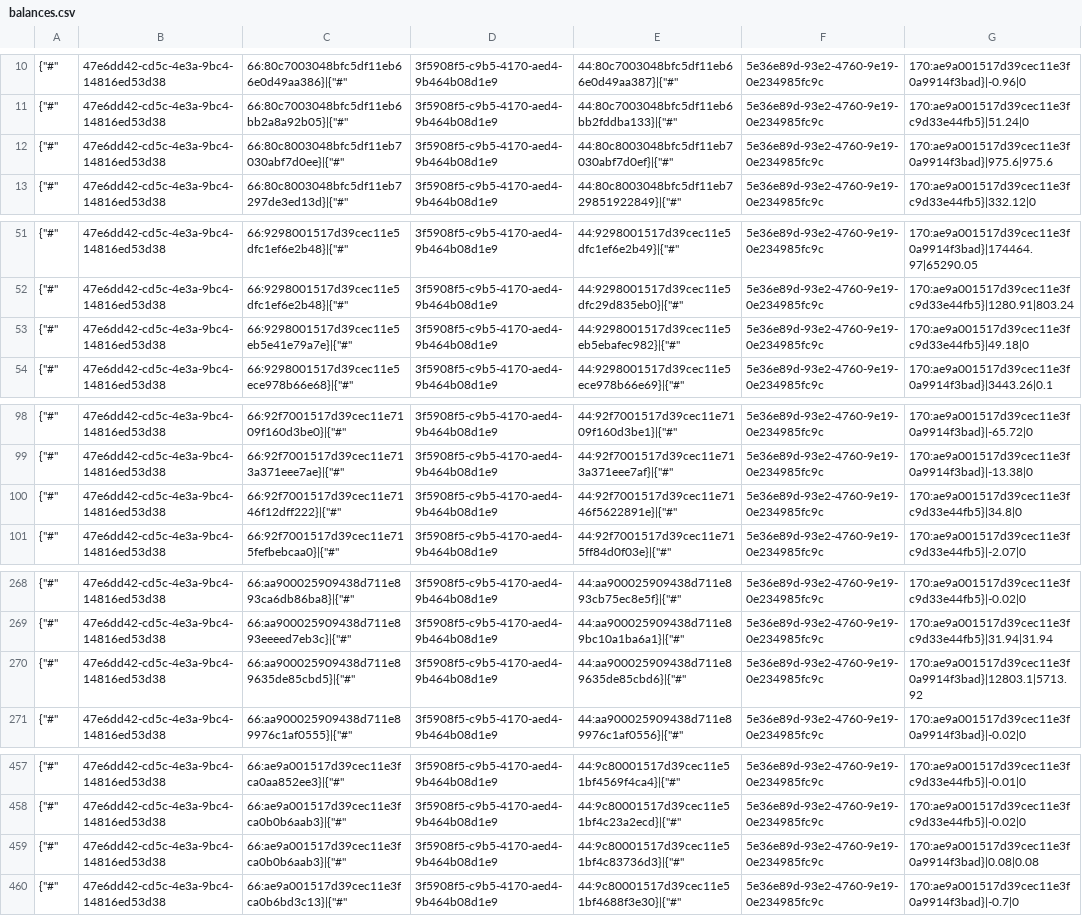
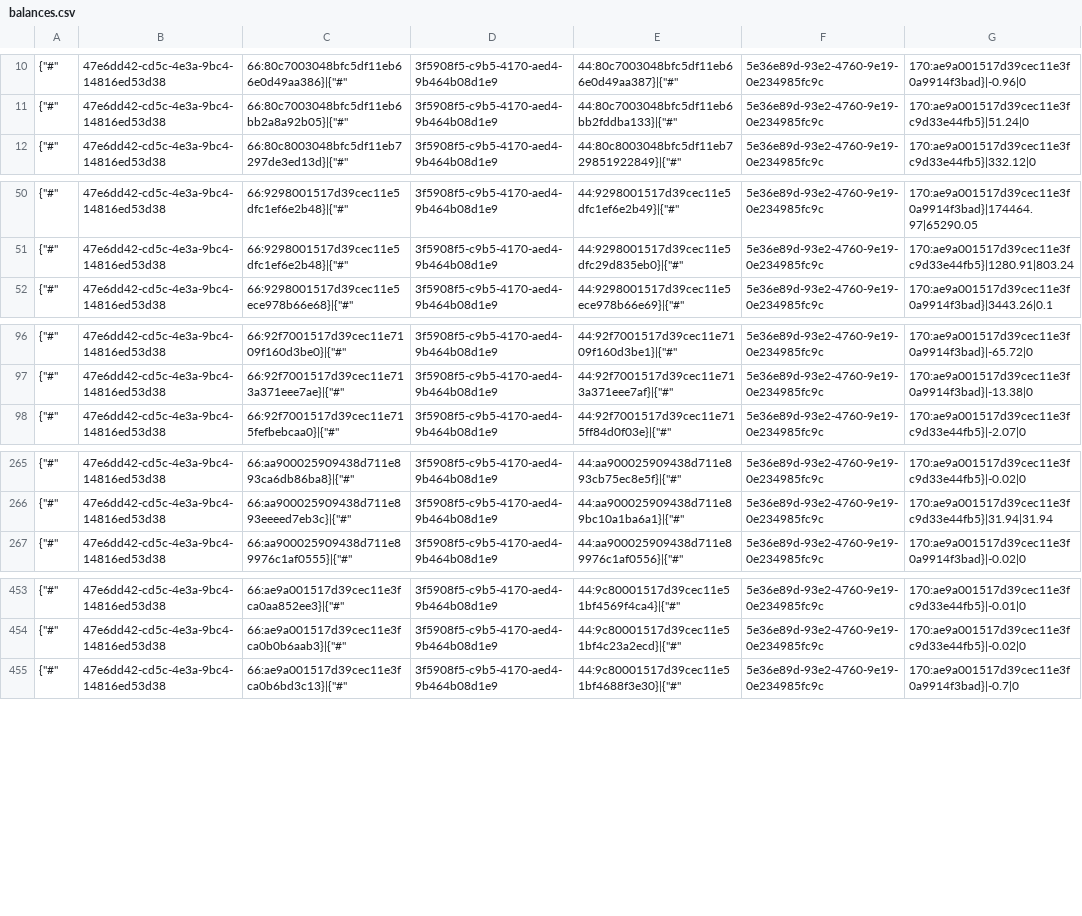
Before and after one commit to TorsionGroup/decort_shop, a CSV file: decort_shop/shop/load_data/cache/balances.csv, drawn as a sheet; only a part is shown, gaps mark what is left out; the diff covers the shown part only; the diff names each change by its address in the sheet, - before the commit and + after, or states it on an @@ line.

Commit message:
load ++

```diff
--- a/decort_shop/shop/load_data/cache/balances.csv
+++ b/decort_shop/shop/load_data/cache/balances.csv
-row 12: {"#" | 47e6dd42-cd5c-4e3a-9bc4-14816ed53d38 | 66:80c8003048bfc5df11eb7030abf7d0ee}|{"#" | 3f5908f5-c9b5-4170-aed4-9b464b08d1e9 | 44:80c8003048bfc5df11eb7030abf7d0ef}|{"#" | 5e36e89d-93e2-4760-9e19-0e234985fc9c | 170:ae9a001517d39cec11e3f0a9914f3bad}|975.6|975.6
-row 53: {"#" | 47e6dd42-cd5c-4e3a-9bc4-14816ed53d38 | 66:9298001517d39cec11e5eb5e41e79a7e}|{"#" | 3f5908f5-c9b5-4170-aed4-9b464b08d1e9 | 44:9298001517d39cec11e5eb5ebafec982}|{"#" | 5e36e89d-93e2-4760-9e19-0e234985fc9c | 170:ae9a001517d39cec11e3fc9d33e44fb5}|49.18|0
-row 100: {"#" | 47e6dd42-cd5c-4e3a-9bc4-14816ed53d38 | 66:92f7001517d39cec11e7146f12dff222}|{"#" | 3f5908f5-c9b5-4170-aed4-9b464b08d1e9 | 44:92f7001517d39cec11e7146f5622891e}|{"#" | 5e36e89d-93e2-4760-9e19-0e234985fc9c | 170:ae9a001517d39cec11e3fc9d33e44fb5}|34.8|0
-row 270: {"#" | 47e6dd42-cd5c-4e3a-9bc4-14816ed53d38 | 66:aa900025909438d711e89635de85cbd5}|{"#" | 3f5908f5-c9b5-4170-aed4-9b464b08d1e9 | 44:aa900025909438d711e89635de85cbd6}|{"#" | 5e36e89d-93e2-4760-9e19-0e234985fc9c | 170:ae9a001517d39cec11e3f0a9914f3bad}|12803.1|5713.92
-row 459: {"#" | 47e6dd42-cd5c-4e3a-9bc4-14816ed53d38 | 66:ae9a001517d39cec11e3fca0b0b6aab3}|{"#" | 3f5908f5-c9b5-4170-aed4-9b464b08d1e9 | 44:9c80001517d39cec11e51bf4c83736d3}|{"#" | 5e36e89d-93e2-4760-9e19-0e234985fc9c | 170:ae9a001517d39cec11e3f0a9914f3bad}|0.08|0.08
```
Also changed, not shown: 29 edited cells elsewhere in this file, decort_shop/shop/load_data/cache/deficit.csv, decort_shop/shop/load_data/cache/dropshipping_wallet.csv, 10 other files.
